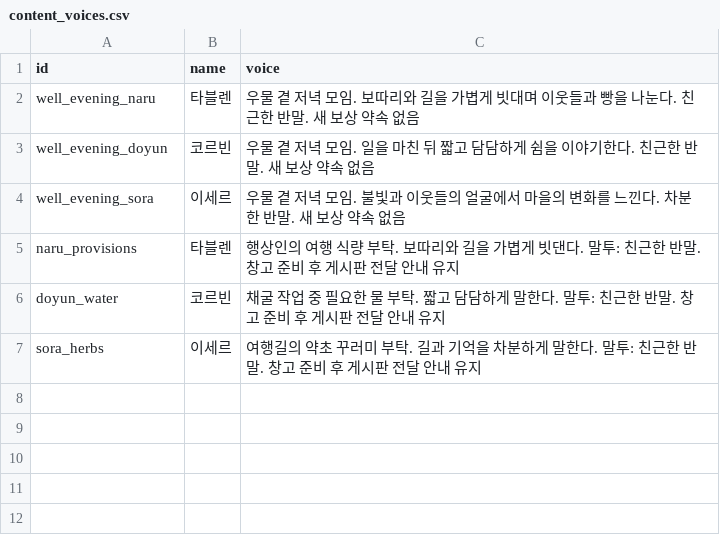
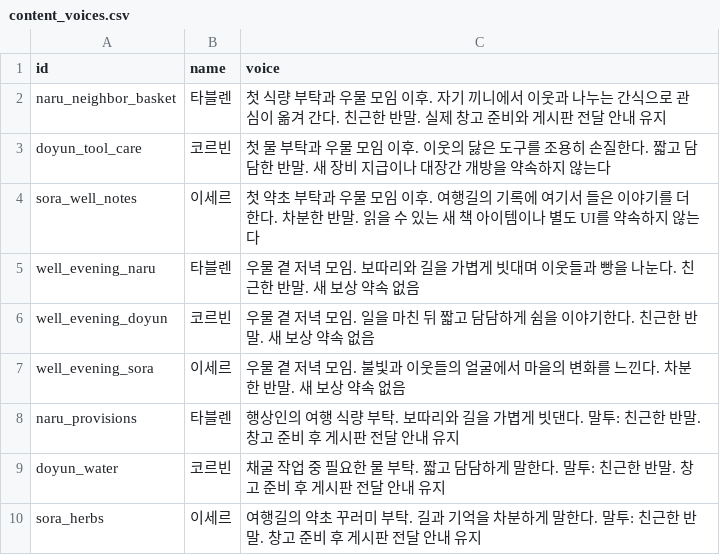
Before and after one commit to mayjohn66-cmd/project222, a CSV file: docs/drafts/story/content_voices.csv, drawn as a sheet; the diff names each change by its address in the sheet, - before the commit and + after, or states it on an @@ line.

```diff
--- a/docs/drafts/story/content_voices.csv
+++ b/docs/drafts/story/content_voices.csv
+row 2: naru_neighbor_basket | 타블렌 | 첫 식량 부탁과 우물 모임 이후. 자기 끼니에서 이웃과 나누는 간식으로 관심이 옮겨 간다. 친근한 반말. 실제 창고 준비와 게시판 전달 안내 유지
+row 3: doyun_tool_care | 코르빈 | 첫 물 부탁과 우물 모임 이후. 이웃의 닳은 도구를 조용히 손질한다. 짧고 담담한 반말. 새 장비 지급이나 대장간 개방을 약속하지 않는다
+row 4: sora_well_notes | 이세르 | 첫 약초 부탁과 우물 모임 이후. 여행길의 기록에 여기서 들은 이야기를 더한다. 차분한 반말. 읽을 수 있는 새 책 아이템이나 별도 UI를 약속하지 않는다
```
Also changed, not shown: data/shop/requests/requests_text.csv, 6 other files.
